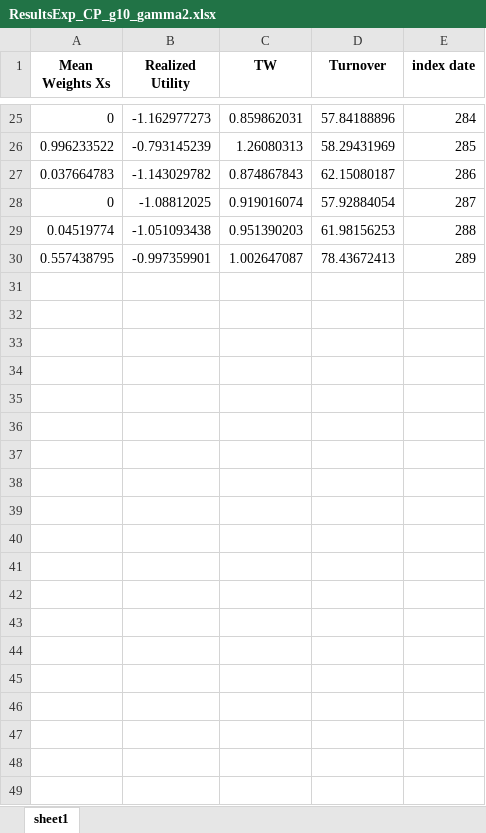
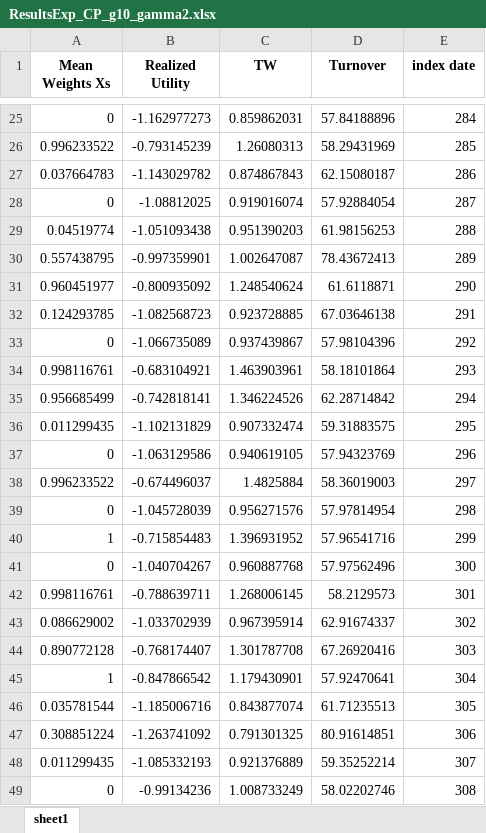
Before and after one commit to laurensWe/MThesis, an Excel workbook: ResultsExp_CP_g10_gamma2.xlsx, sheet sheet1, drawn as a sheet; only a part is shown, gaps mark what is left out; values as stored, in another font and other column widths than the file's, no borders; the diff covers the shown part only; the diff names each change by its address in the sheet, - before the commit and + after, or states it on an @@ line.

```diff
--- a/ResultsExp_CP_g10_gamma2.xlsx (sheet sheet1)
+++ b/ResultsExp_CP_g10_gamma2.xlsx (sheet sheet1)
+row 31: 0.960451977 | -0.800935092 | 1.248540624 | 61.6118871 | 290
+row 32: 0.124293785 | -1.082568723 | 0.923728885 | 67.03646138 | 291
+row 33: 0 | -1.066735089 | 0.937439867 | 57.98104396 | 292
+row 34: 0.998116761 | -0.683104921 | 1.463903961 | 58.18101864 | 293
+row 35: 0.956685499 | -0.742818141 | 1.346224526 | 62.28714842 | 294
+row 36: 0.011299435 | -1.102131829 | 0.907332474 | 59.31883575 | 295
+row 37: 0 | -1.063129586 | 0.940619105 | 57.94323769 | 296
+row 38: 0.996233522 | -0.674496037 | 1.4825884 | 58.36019003 | 297
+row 39: 0 | -1.045728039 | 0.956271576 | 57.97814954 | 298
+row 40: 1 | -0.715854483 | 1.396931952 | 57.96541716 | 299
+row 41: 0 | -1.040704267 | 0.960887768 | 57.97562496 | 300
+row 42: 0.998116761 | -0.788639711 | 1.268006145 | 58.2129573 | 301
+row 43: 0.086629002 | -1.033702939 | 0.967395914 | 62.91674337 | 302
+row 44: 0.890772128 | -0.768174407 | 1.301787708 | 67.26920416 | 303
+row 45: 1 | -0.847866542 | 1.179430901 | 57.92470641 | 304
+row 46: 0.035781544 | -1.185006716 | 0.843877074 | 61.71235513 | 305
+row 47: 0.308851224 | -1.263741092 | 0.791301325 | 80.91614851 | 306
+row 48: 0.011299435 | -1.085332193 | 0.921376889 | 59.35252214 | 307
+row 49: 0 | -0.99134236 | 1.008733249 | 58.02202746 | 308
```
Also changed, not shown: 33 added rows elsewhere in this sheet, Results_NN(General)_g10.xlsx, 11 other files.
